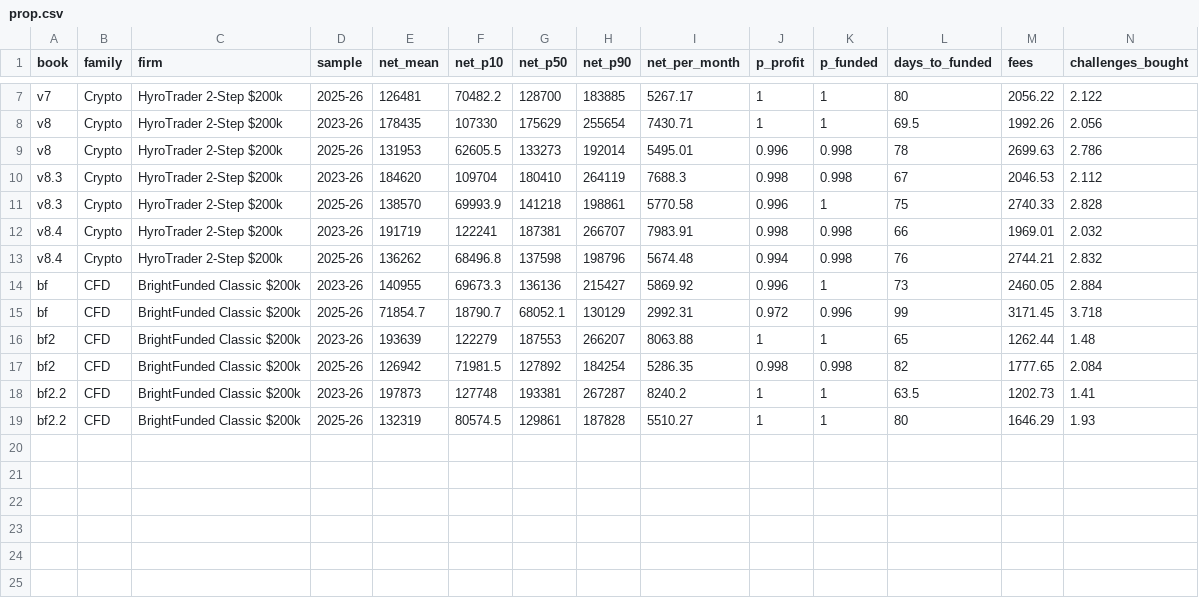
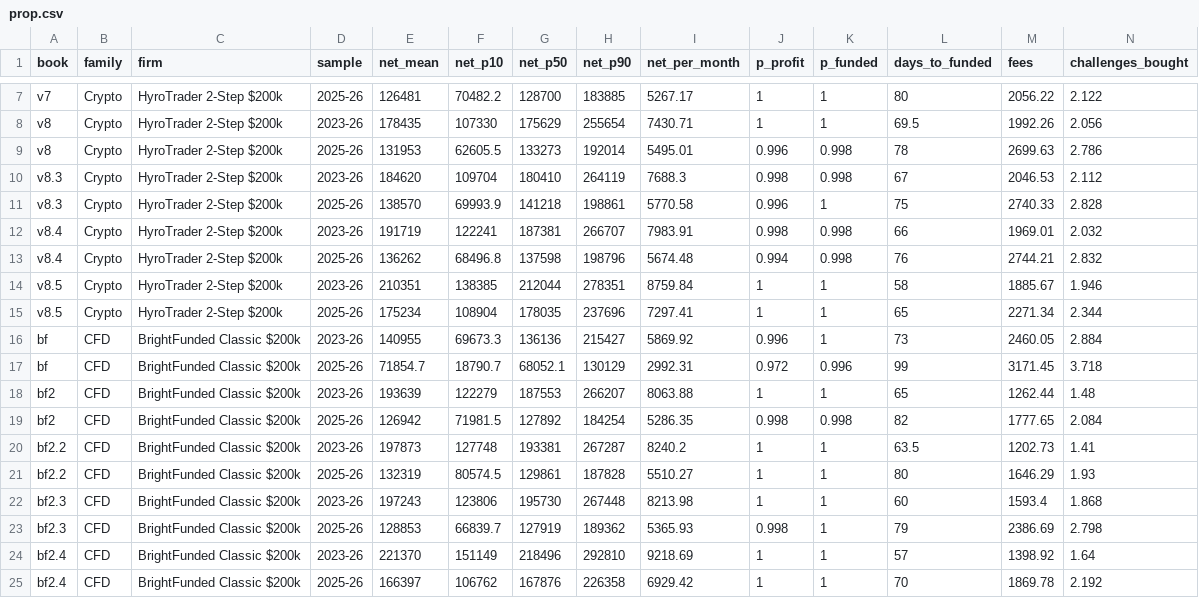
Before and after one commit to guusje95-cell/Quant-prop-lab, a CSV file: results/compare/prop.csv, drawn as a sheet; only a part is shown, gaps mark what is left out.

```diff
--- a/results/compare/prop.csv
+++ b/results/compare/prop.csv
@@ -13,2 +13,4 @@ v8.4,Crypto,HyroTrader 2-Step $200k,2023-26,191719,122241,187381,266707,7983.91,
 v8.4,Crypto,HyroTrader 2-Step $200k,2025-26,136262,68496.8,137598,198796,5674.48,0.994,0.998,76,2744.21,2.832
+v8.5,Crypto,HyroTrader 2-Step $200k,2023-26,210351,138385,212044,278351,8759.84,1,1,58,1885.67,1.946
+v8.5,Crypto,HyroTrader 2-Step $200k,2025-26,175234,108904,178035,237696,7297.41,1,1,65,2271.34,2.344
 bf,CFD,BrightFunded Classic $200k,2023-26,140955,69673.3,136136,215427,5869.92,0.996,1,73,2460.05,2.884
@@ -19 +21,5 @@ bf2.2,CFD,BrightFunded Classic $200k,2023-26,197873,127748,193381,267287,8240.2,
 bf2.2,CFD,BrightFunded Classic $200k,2025-26,132319,80574.5,129861,187828,5510.27,1,1,80,1646.29,1.93
+bf2.3,CFD,BrightFunded Classic $200k,2023-26,197243,123806,195730,267448,8213.98,1,1,60,1593.4,1.868
+bf2.3,CFD,BrightFunded Classic $200k,2025-26,128853,66839.7,127919,189362,5365.93,0.998,1,79,2386.69,2.798
+bf2.4,CFD,BrightFunded Classic $200k,2023-26,221370,151149,218496,292810,9218.69,1,1,57,1398.92,1.64
+bf2.4,CFD,BrightFunded Classic $200k,2025-26,166397,106762,167876,226358,6929.42,1,1,70,1869.78,2.192
```
Also changed, not shown: results/compare/monthly.csv, results/compare/stats.csv, 2 other files.
